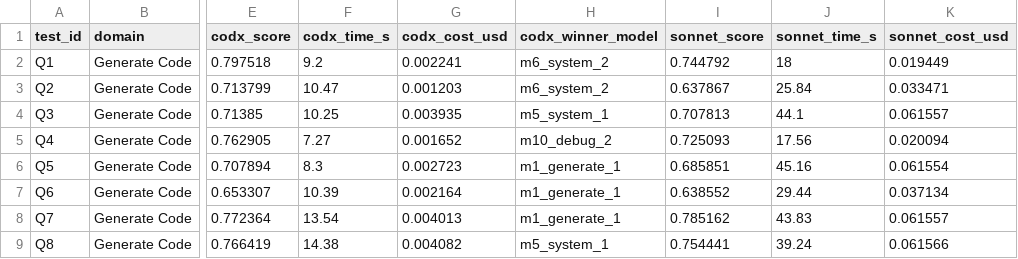
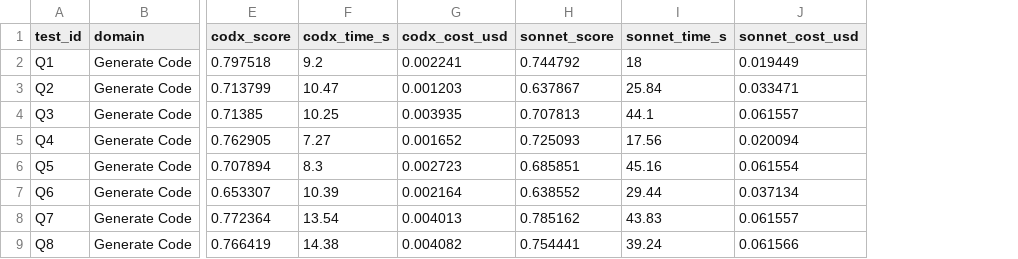
Before and after one commit to BerMoha/CodX-Benchmark, a CSV file: v3-race11/codx_vs_sonnet_cosine.csv, drawn as a sheet; only a part is shown, gaps mark what is left out; the diff names each change by its address in the sheet, - before the commit and + after, or states it on an @@ line.

```diff
--- a/v3-race11/codx_vs_sonnet_cosine.csv
+++ b/v3-race11/codx_vs_sonnet_cosine.csv
-column H (codx_winner_model), rows 2-9: m6_system_2 | m6_system_2 | m5_system_1 | m10_debug_2 | m1_generate_1 | m1_generate_1 | m1_generate_1 | m5_system_1
```
Also changed, not shown: v3-race11/race11_results.csv, 2 other files.
